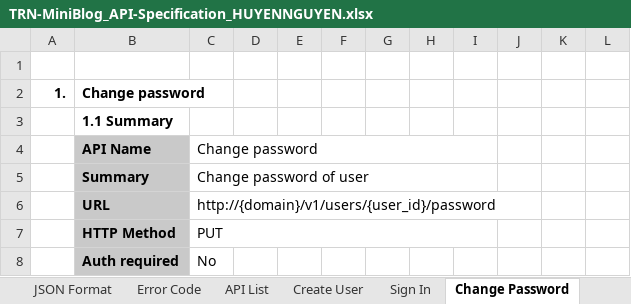
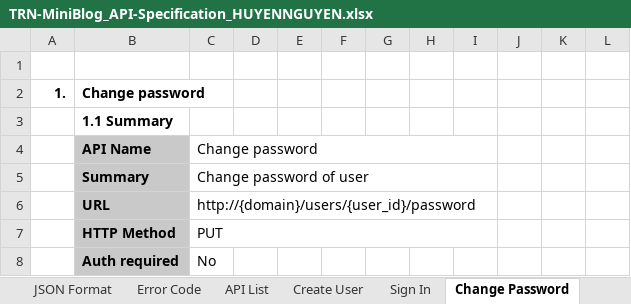
Before and after one commit to Mulodo-Ruby-Training/miniblog-nguyen.huyen, an Excel workbook: doc/backend/api/TRN-MiniBlog_API-Specification_HUYENNGUYEN.xlsx, sheet Change Password, drawn as a sheet; only a part is shown; values as stored, in another font and other column widths than the file's, no borders; charts and pictures not drawn; the diff names each change by its address in the sheet, - before the commit and + after, or states it on an @@ line.

```diff
--- a/doc/backend/api/TRN-MiniBlog_API-Specification_HUYENNGUYEN.xlsx (sheet Change Password)
+++ b/doc/backend/api/TRN-MiniBlog_API-Specification_HUYENNGUYEN.xlsx (sheet Change Password)
-C6: http://{domain}/v1/users/{user_id}/password
+C6: http://{domain}/users/{user_id}/password
```
Also changed, not shown: sheet API List, sheet Delete comment, sheet Create comment, sheet Update comment, sheet Delete post, sheet Create post, 12 more sheets, charts or pictures.
